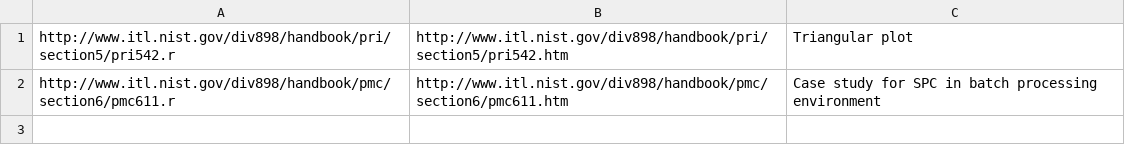
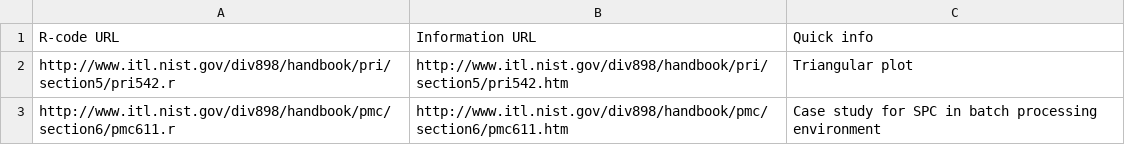
Before and after one commit to matthewmaclennan/R-Hidden-codes, a CSV file: NIST-Engineering-Handbook.csv, drawn as a sheet; the diff names each change by its address in the sheet, - before the commit and + after, or states it on an @@ line.

Commit message:
Update NIST-Engineering-Handbook.csv

```diff
--- a/NIST-Engineering-Handbook.csv
+++ b/NIST-Engineering-Handbook.csv
+row 1: R-code URL | Information URL | Quick info
```
